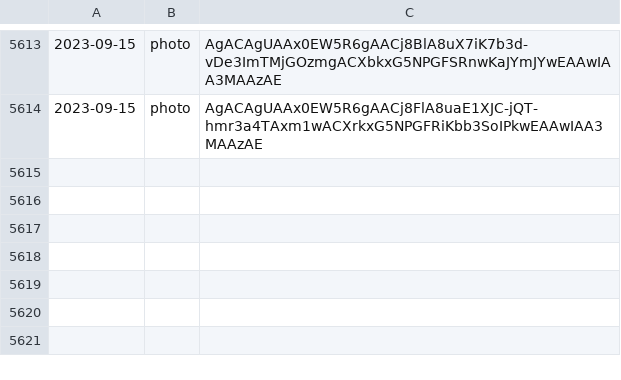
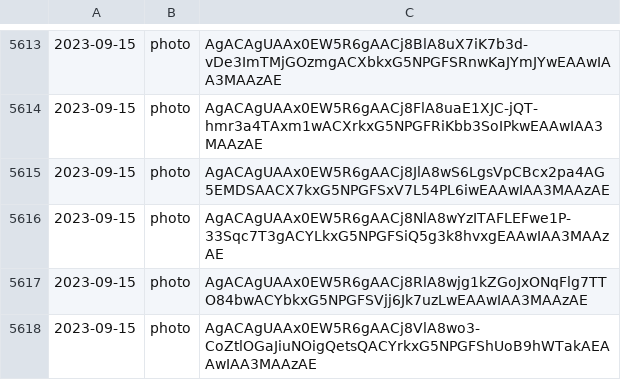
Before and after one commit to lahirunirmalx/csvdump, a CSV file: file_links1.csv, drawn as a sheet; only a part is shown, gaps mark what is left out; the diff names each change by its address in the sheet, - before the commit and + after, or states it on an @@ line.

Commit message:
adding changes 2023-09-15 08:45:00 4

```diff
--- a/file_links1.csv
+++ b/file_links1.csv
+row 5615: 2023-09-15 | photo | AgACAgUAAx0EW5R6gAACj8JlA8wS6LgsVpCBcx2pa4AG5EMDSAACX7kxG5NPGFSxV7L54PL6iwEAAwIAA3MAAzAE
+row 5616: 2023-09-15 | photo | AgACAgUAAx0EW5R6gAACj8NlA8wYzITAFLEFwe1P-33Sqc7T3gACYLkxG5NPGFSiQ5g3k8hvxgEAAwIAA3MAAzAE
+row 5617: 2023-09-15 | photo | AgACAgUAAx0EW5R6gAACj8RlA8wjg1kZGoJxONqFlg7TTO84bwACYbkxG5NPGFSVjj6Jk7uzLwEAAwIAA3MAAzAE
+row 5618: 2023-09-15 | photo | AgACAgUAAx0EW5R6gAACj8VlA8wo3-CoZtlOGaJiuNOigQetsQACYrkxG5NPGFShUoB9hWTakAEAAwIAA3MAAzAE
```
